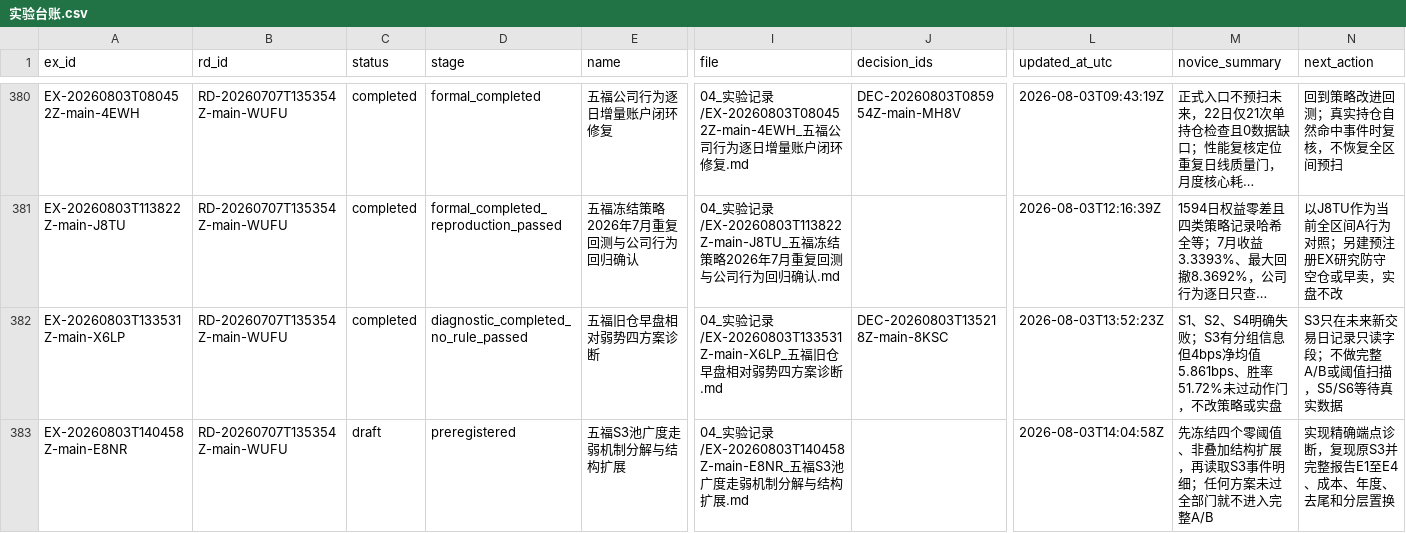
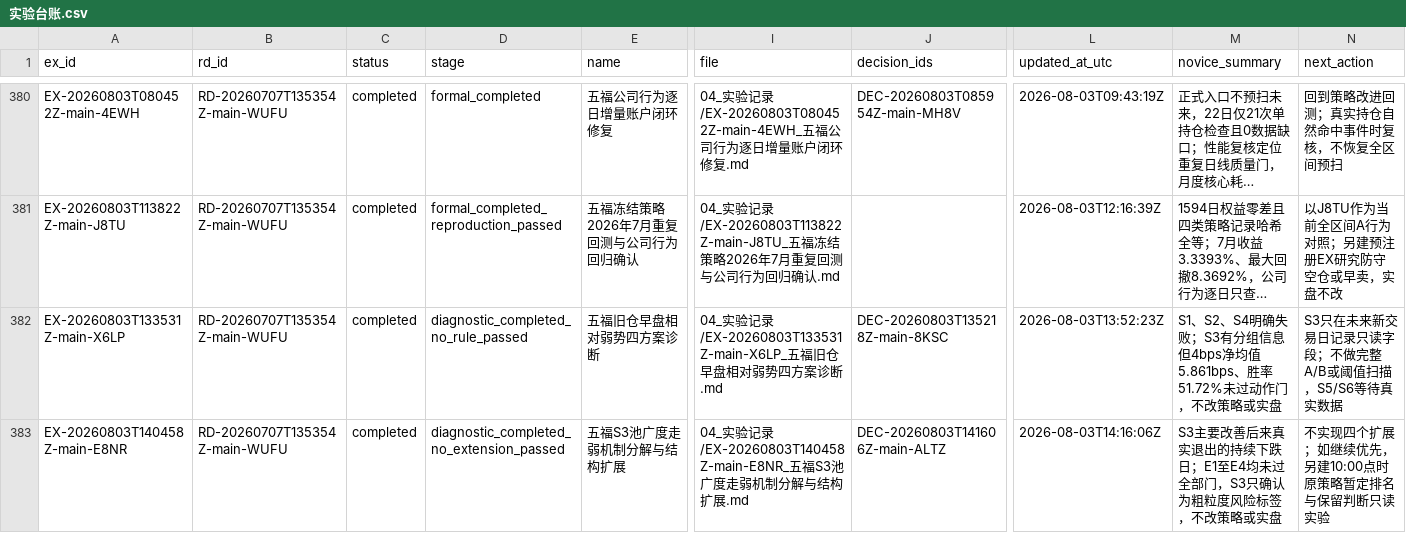
Before and after one commit to huakaiye/quant-knowledge-base, a CSV file: 01_台账/实验台账.csv, drawn as a sheet; only a part is shown, gaps mark what is left out; long unchanged cells end in …; the diff names each change by its address in the sheet, - before the commit and + after, or states it on an @@ line.

```diff
--- a/01_台账/实验台账.csv
+++ b/01_台账/实验台账.csv
-C383 (status): draft
+C383 (status): completed
-D383 (stage): preregistered
+D383 (stage): diagnostic_completed_no_extension_passed
-J383 (decision_ids): (empty)
+J383 (decision_ids): DEC-20260803T141606Z-main-ALTZ
-L383 (updated_at_utc): 2026-08-03T14:04:58Z
+L383 (updated_at_utc): 2026-08-03T14:16:06Z
-M383 (novice_summary): 先冻结四个零阈值、非叠加结构扩展，再读取S3事件明细；任何方案未过全部门就不进入完整A/B
+M383 (novice_summary): S3主要改善后来真实退出的持续下跌日；E1至E4均未过全部门，S3只确认为粗粒度风险标签，不改策略或实盘
-N383 (next_action): 实现精确端点诊断，复现原S3并完整报告E1至E4、成本、年度、去尾和分层置换
+N383 (next_action): 不实现四个扩展；如继续优先，另建10:00点时原策略暂定排名与保留判断只读实验
```
Also changed, not shown: 01_台账/决策台账.csv, 01_台账/研究方向台账.csv, 13 other files.
